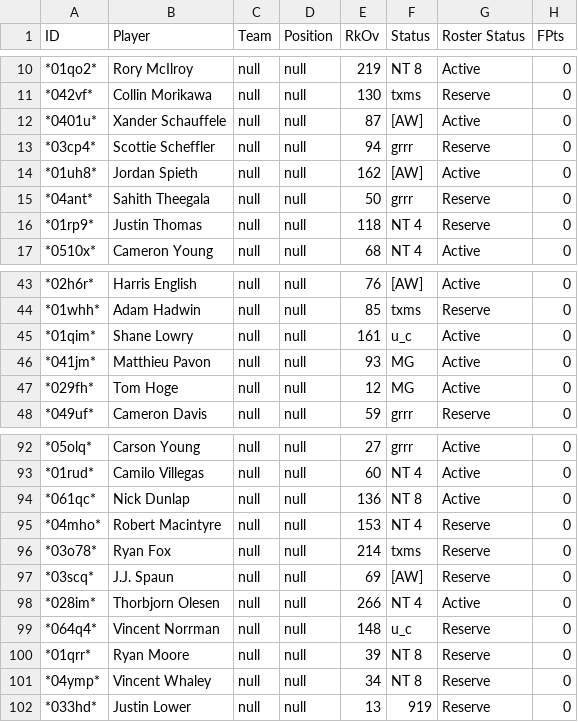
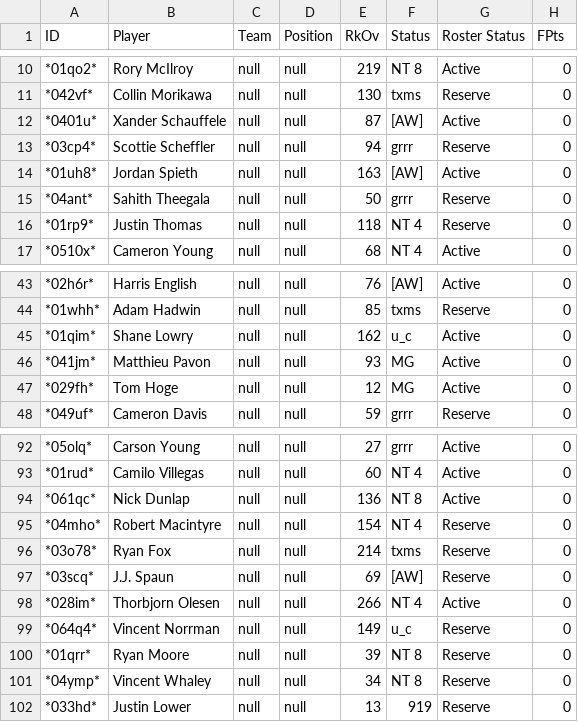
Before and after one commit to mikejackson35/fantrax_golf, a CSV file: fx_wk9.csv, drawn as a sheet; only a part is shown, gaps mark what is left out; the diff names each change by its address in the sheet, - before the commit and + after, or states it on an @@ line.

```diff
--- a/fx_wk9.csv
+++ b/fx_wk9.csv
-E14 (RkOv): 162
+E14 (RkOv): 163
-E45 (RkOv): 161
+E45 (RkOv): 162
-E95 (RkOv): 153
+E95 (RkOv): 154
-E99 (RkOv): 148
+E99 (RkOv): 149
```
Also changed, not shown: proj_wk9.csv, 1 other file.
